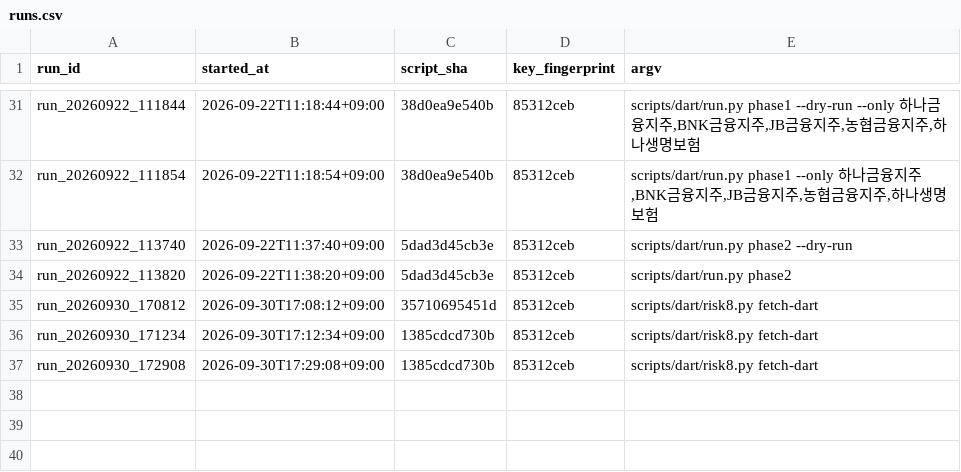
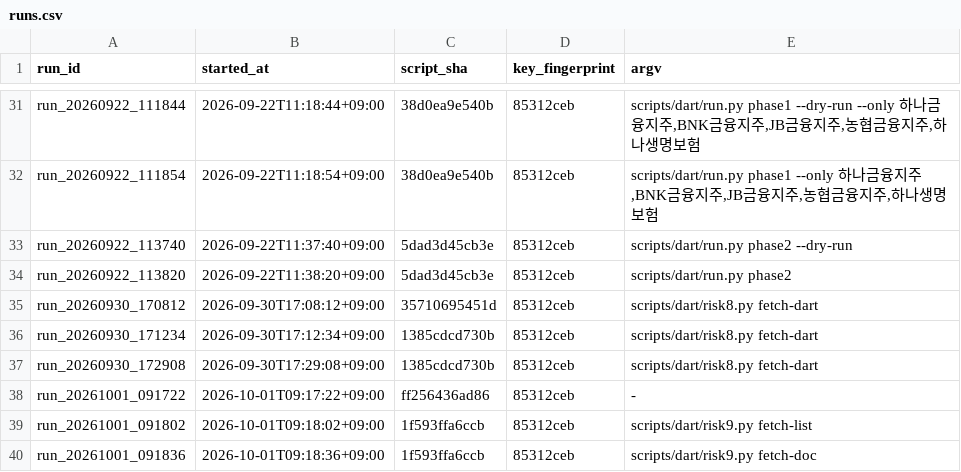
Before and after one commit to lastprice-tech/lastprice, a CSV file: dart_out/runs.csv, drawn as a sheet; only a part is shown, gaps mark what is left out.

```diff
--- a/dart_out/runs.csv
+++ b/dart_out/runs.csv
@@ -37 +37,4 @@ run_20260930_171234,2026-09-30T17:12:34+09:00,1385cdcd730b,85312ceb,scripts/dart
 run_20260930_172908,2026-09-30T17:29:08+09:00,1385cdcd730b,85312ceb,scripts/dart/risk8.py fetch-dart
+run_20261001_091722,2026-10-01T09:17:22+09:00,ff256436ad86,85312ceb,-
+run_20261001_091802,2026-10-01T09:18:02+09:00,1f593ffa6ccb,85312ceb,scripts/dart/risk9.py fetch-list
+run_20261001_091836,2026-10-01T09:18:36+09:00,1f593ffa6ccb,85312ceb,scripts/dart/risk9.py fetch-doc
```
Also changed, not shown: dart_out/quota_ledger.csv, 48 other files.
